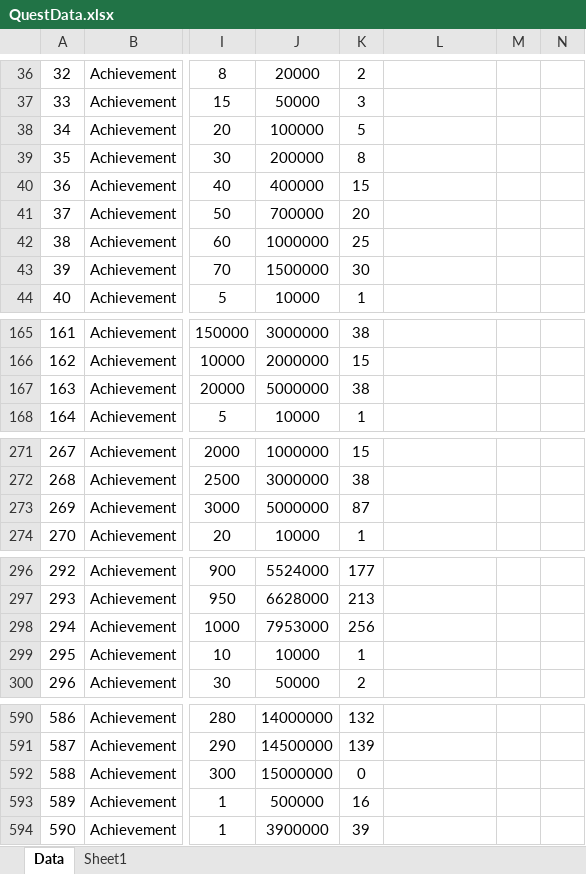
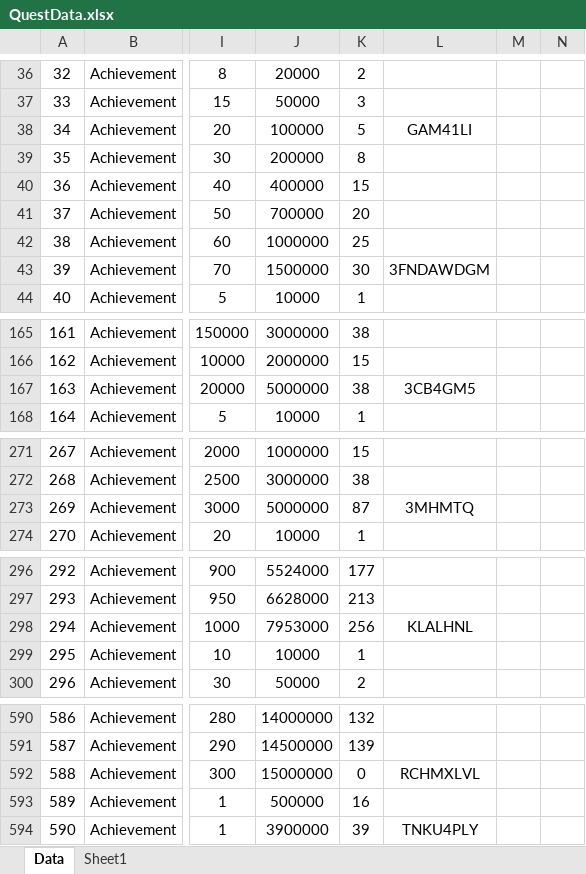
Before and after one commit to Hanel99/YMAMinigame, an Excel workbook: Assets/AddressableResource/Data/Excels/QuestData.xlsx, sheet Data, drawn as a sheet; only a part is shown, gaps mark what is left out; values as stored, in another font and other column widths than the file's, no borders; the diff covers the shown part only; the diff names each change by its address in the sheet, - before the commit and + after, or states it on an @@ line.

```diff
--- a/Assets/AddressableResource/Data/Excels/QuestData.xlsx (sheet Data)
+++ b/Assets/AddressableResource/Data/Excels/QuestData.xlsx (sheet Data)
-L38: (empty)
+L38: GAM41LI
-L43: (empty)
+L43: 3FNDAWDGM
-L167: (empty)
+L167: 3CB4GM5
-L273: (empty)
+L273: 3MHMTQ
-L298: (empty)
+L298: KLALHNL
-L592: (empty)
+L592: RCHMXLVL
-L594: (empty)
+L594: TNKU4PLY
```
Also changed, not shown: 23 edited cells elsewhere in this sheet, 11 other files.
